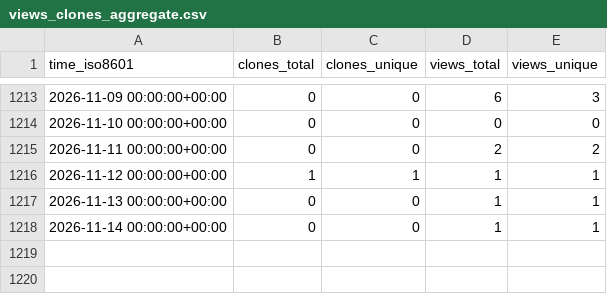
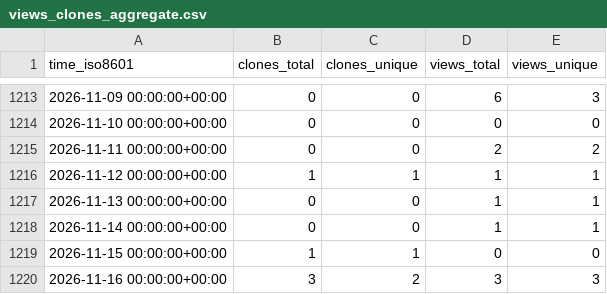
Before and after one commit to harfang3d/github-repo-stats, a CSV file: harfang3d/dogfight-sandbox-hg1/ghrs-data/views_clones_aggregate.csv, drawn as a sheet; only a part is shown, gaps mark what is left out; the diff names each change by its address in the sheet, - before the commit and + after, or states it on an @@ line.

```diff
--- a/harfang3d/dogfight-sandbox-hg1/ghrs-data/views_clones_aggregate.csv
+++ b/harfang3d/dogfight-sandbox-hg1/ghrs-data/views_clones_aggregate.csv
+row 1219: 2026-11-15 00:00:00+00:00 | 1 | 1 | 0 | 0
+row 1220: 2026-11-16 00:00:00+00:00 | 3 | 2 | 3 | 3
```
Also changed, not shown: 1 other file.
